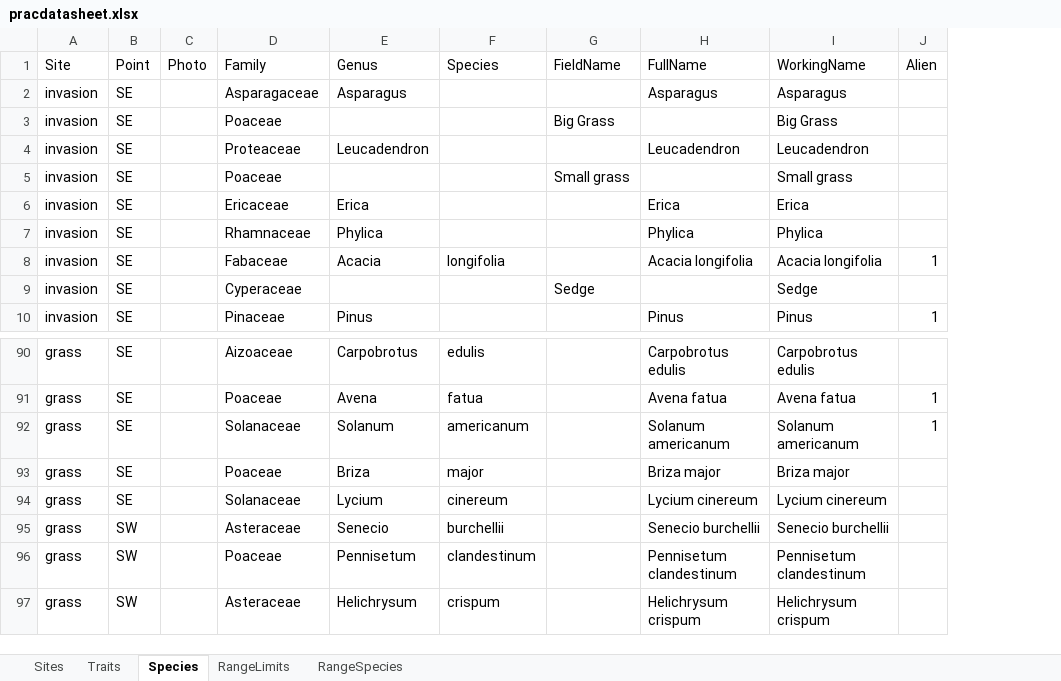
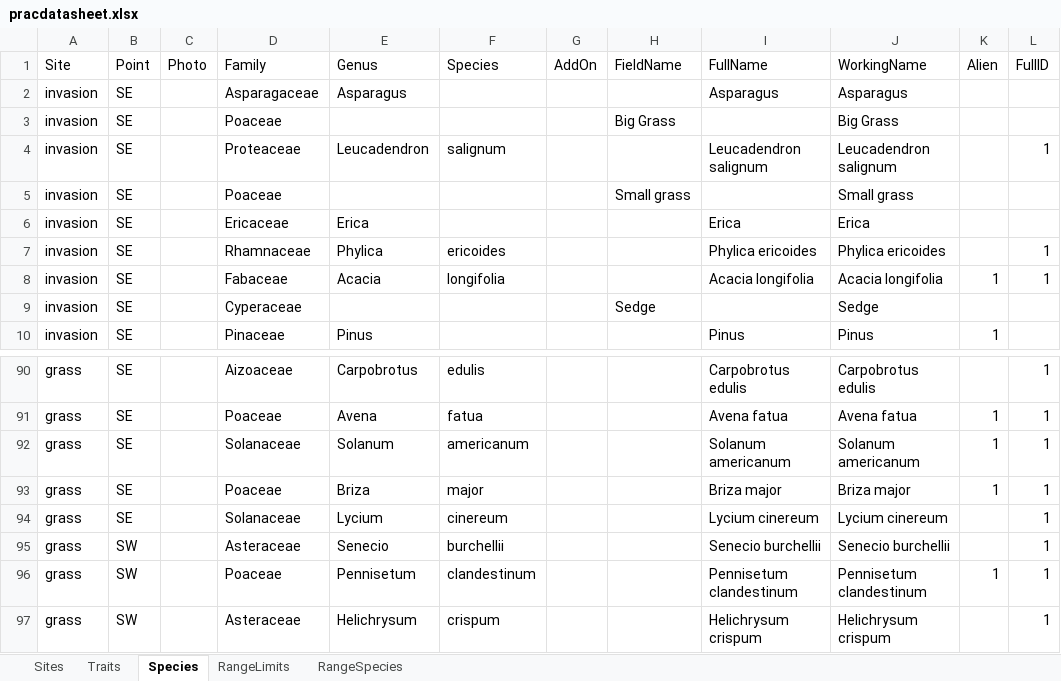
Before and after one commit to PlantEcologi/BIO3018F_2022, an Excel workbook: data/pracdatasheet.xlsx, sheet Species, drawn as a sheet; only a part is shown, gaps mark what is left out; values as stored, in another font and other column widths than the file's, no borders; charts and pictures not drawn; addresses are those after the commit; the diff covers the shown part only; the diff names each change by its address in the sheet, - before the commit and + after, or states it on an @@ line.

```diff
--- a/data/pracdatasheet.xlsx (sheet Species)
+++ b/data/pracdatasheet.xlsx (sheet Species)
+column G (AddOn), empty
+column L (FullID), rows 4-8: 1 |  |  | 1 | 1; rows 90-97: all 1
-F4 (Species): (empty)
+F4 (Species): salignum
-I4 (FullName): Leucadendron
+I4 (FullName): Leucadendron salignum
-J4 (WorkingName): Leucadendron
+J4 (WorkingName): Leucadendron salignum
-F7 (Species): (empty)
+F7 (Species): ericoides
-I7 (FullName): Phylica
+I7 (FullName): Phylica ericoides
-J7 (WorkingName): Phylica
+J7 (WorkingName): Phylica ericoides
-K93 (Alien): (empty)
+K93 (Alien): 1
-K96 (Alien): (empty)
+K96 (Alien): 1
```
Also changed, not shown: 79 added rows and 4 edited cells elsewhere in this sheet, formulas that keep their value, 2 other files.
